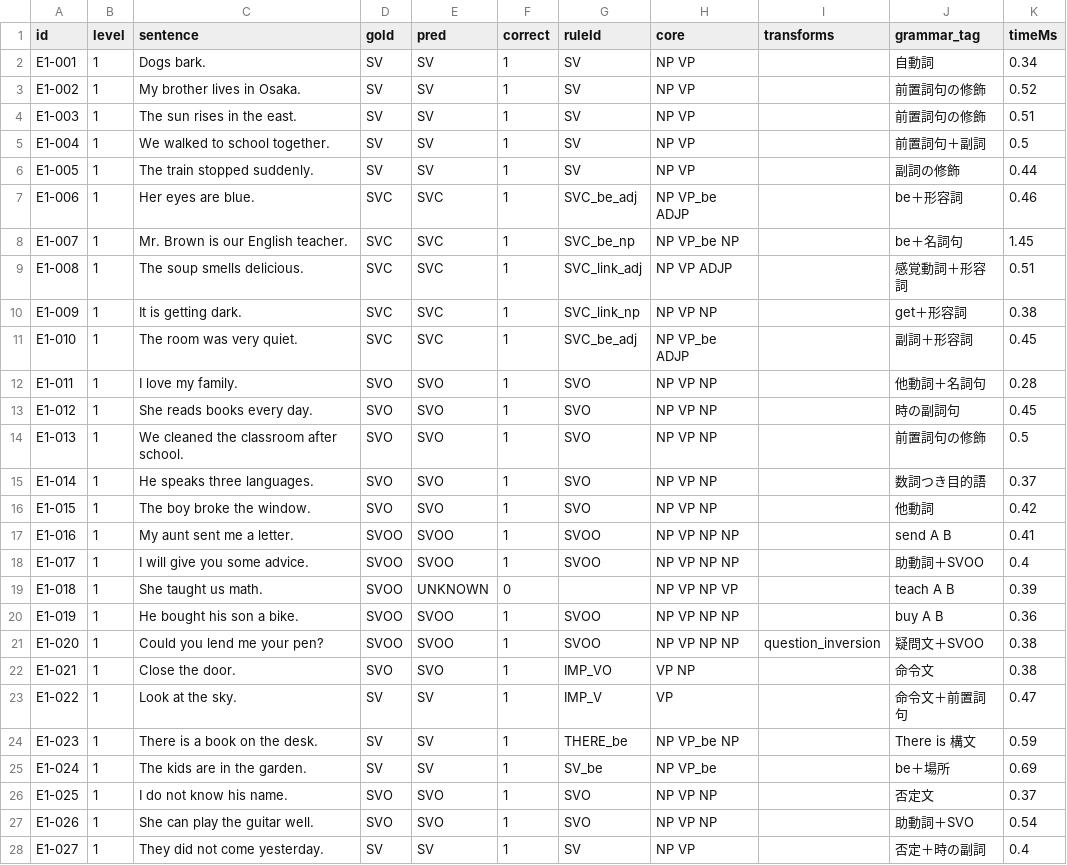
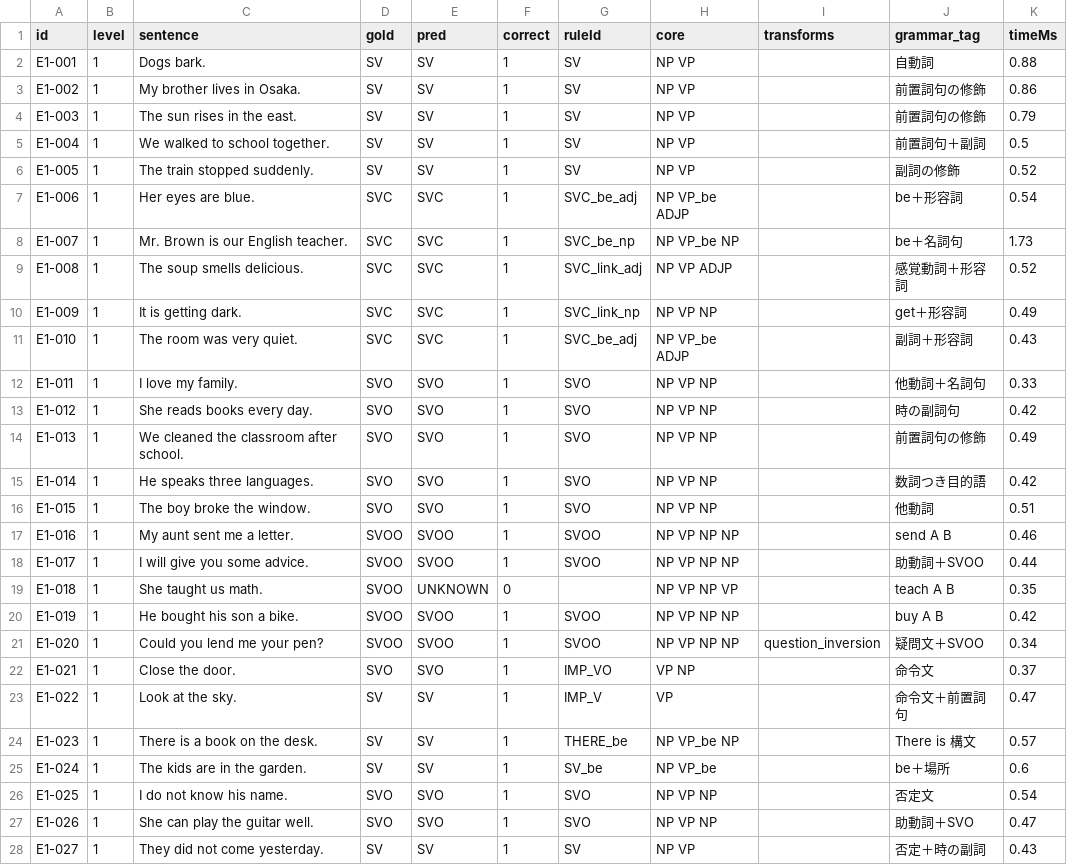
Before and after one commit to 224096-cmd/eng-structure-viewer, a CSV file: results/v0.6/pattern_eval_rules_le1.csv, drawn as a sheet; only a part is shown; the diff covers the shown part only.

```diff
--- a/results/v0.6/pattern_eval_rules_le1.csv
+++ b/results/v0.6/pattern_eval_rules_le1.csv
@@ -1,28 +1,28 @@
 id,level,sentence,gold,pred,correct,ruleId,core,transforms,grammar_tag,timeMs
-E1-001,1,"Dogs bark.",SV,SV,1,SV,"NP VP","","自動詞",0.34
-E1-002,1,"My brother lives in Osaka.",SV,SV,1,SV,"NP VP","","前置詞句の修飾",0.52
-E1-003,1,"The sun rises in the east.",SV,SV,1,SV,"NP VP","","前置詞句の修飾",0.51
+E1-001,1,"Dogs bark.",SV,SV,1,SV,"NP VP","","自動詞",0.88
+E1-002,1,"My brother lives in Osaka.",SV,SV,1,SV,"NP VP","","前置詞句の修飾",0.86
+E1-003,1,"The sun rises in the east.",SV,SV,1,SV,"NP VP","","前置詞句の修飾",0.79
 E1-004,1,"We walked to school together.",SV,SV,1,SV,"NP VP","","前置詞句＋副詞",0.5
-E1-005,1,"The train stopped suddenly.",SV,SV,1,SV,"NP VP","","副詞の修飾",0.44
-E1-006,1,"Her eyes are blue.",SVC,SVC,1,SVC_be_adj,"NP VP_be ADJP","","be＋形容詞",0.46
-E1-007,1,"Mr. Brown is our English teacher.",SVC,SVC,1,SVC_be_np,"NP VP_be NP","","be＋名詞句",1.45
-E1-008,1,"The soup smells delicious.",SVC,SVC,1,SVC_link_adj,"NP VP ADJP","","感覚動詞＋形容詞",0.51
-E1-009,1,"It is getting dark.",SVC,SVC,1,SVC_link_np,"NP VP NP","","get＋形容詞",0.38
-E1-010,1,"The room was very quiet.",SVC,SVC,1,SVC_be_adj,"NP VP_be ADJP","","副詞＋形容詞",0.45
-E1-011,1,"I love my family.",SVO,SVO,1,SVO,"NP VP NP","","他動詞＋名詞句",0.28
-E1-012,1,"She reads books every day.",SVO,SVO,1,SVO,"NP VP NP","","時の副詞句",0.45
-E1-013,1,"We cleaned the classroom after school.",SVO,SVO,1,SVO,"NP VP NP","","前置詞句の修飾",0.5
-E1-014,1,"He speaks three languages.",SVO,SVO,1,SVO,"NP VP NP","","数詞つき目的語",0.37
-E1-015,1,"The boy broke the window.",SVO,SVO,1,SVO,"NP VP NP","","他動詞",0.42
-E1-016,1,"My aunt sent me a letter.",SVOO,SVOO,1,SVOO,"NP VP NP NP","","send A B",0.41
-E1-017,1,"I will give you some advice.",SVOO,SVOO,1,SVOO,"NP VP NP NP","","助動詞＋SVOO",0.4
-E1-018,1,"She taught us math.",SVOO,UNKNOWN,0,,"NP VP NP VP","","teach A B",0.39
-E1-019,1,"He bought his son a bike.",SVOO,SVOO,1,SVOO,"NP VP NP NP","","buy A B",0.36
-E1-020,1,"Could you lend me your pen?",SVOO,SVOO,1,SVOO,"NP VP NP NP","question_inversion","疑問文＋SVOO",0.38
-E1-021,1,"Close the door.",SVO,SVO,1,IMP_VO,"VP NP","","命令文",0.38
+E1-005,1,"The train stopped suddenly.",SV,SV,1,SV,"NP VP","","副詞の修飾",0.52
+E1-006,1,"Her eyes are blue.",SVC,SVC,1,SVC_be_adj,"NP VP_be ADJP","","be＋形容詞",0.54
+E1-007,1,"Mr. Brown is our English teacher.",SVC,SVC,1,SVC_be_np,"NP VP_be NP","","be＋名詞句",1.73
+E1-008,1,"The soup smells delicious.",SVC,SVC,1,SVC_link_adj,"NP VP ADJP","","感覚動詞＋形容詞",0.52
+E1-009,1,"It is getting dark.",SVC,SVC,1,SVC_link_np,"NP VP NP","","get＋形容詞",0.49
+E1-010,1,"The room was very quiet.",SVC,SVC,1,SVC_be_adj,"NP VP_be ADJP","","副詞＋形容詞",0.43
+E1-011,1,"I love my family.",SVO,SVO,1,SVO,"NP VP NP","","他動詞＋名詞句",0.33
+E1-012,1,"She reads books every day.",SVO,SVO,1,SVO,"NP VP NP","","時の副詞句",0.42
+E1-013,1,"We cleaned the classroom after school.",SVO,SVO,1,SVO,"NP VP NP","","前置詞句の修飾",0.49
+E1-014,1,"He speaks three languages.",SVO,SVO,1,SVO,"NP VP NP","","数詞つき目的語",0.42
+E1-015,1,"The boy broke the window.",SVO,SVO,1,SVO,"NP VP NP","","他動詞",0.51
+E1-016,1,"My aunt sent me a letter.",SVOO,SVOO,1,SVOO,"NP VP NP NP","","send A B",0.46
+E1-017,1,"I will give you some advice.",SVOO,SVOO,1,SVOO,"NP VP NP NP","","助動詞＋SVOO",0.44
+E1-018,1,"She taught us math.",SVOO,UNKNOWN,0,,"NP VP NP VP","","teach A B",0.35
+E1-019,1,"He bought his son a bike.",SVOO,SVOO,1,SVOO,"NP VP NP NP","","buy A B",0.42
+E1-020,1,"Could you lend me your pen?",SVOO,SVOO,1,SVOO,"NP VP NP NP","question_inversion","疑問文＋SVOO",0.34
+E1-021,1,"Close the door.",SVO,SVO,1,IMP_VO,"VP NP","","命令文",0.37
 E1-022,1,"Look at the sky.",SV,SV,1,IMP_V,"VP","","命令文＋前置詞句",0.47
-E1-023,1,"There is a book on the desk.",SV,SV,1,THERE_be,"NP VP_be NP","","There is 構文",0.59
-E1-024,1,"The kids are in the garden.",SV,SV,1,SV_be,"NP VP_be","","be＋場所",0.69
-E1-025,1,"I do not know his name.",SVO,SVO,1,SVO,"NP VP NP","","否定文",0.37
-E1-026,1,"She can play the guitar well.",SVO,SVO,1,SVO,"NP VP NP","","助動詞＋SVO",0.54
-E1-027,1,"They did not come yesterday.",SV,SV,1,SV,"NP VP","","否定＋時の副詞",0.4
+E1-023,1,"There is a book on the desk.",SV,SV,1,THERE_be,"NP VP_be NP","","There is 構文",0.57
+E1-024,1,"The kids are in the garden.",SV,SV,1,SV_be,"NP VP_be","","be＋場所",0.6
+E1-025,1,"I do not know his name.",SVO,SVO,1,SVO,"NP VP NP","","否定文",0.54
+E1-026,1,"She can play the guitar well.",SVO,SVO,1,SVO,"NP VP NP","","助動詞＋SVO",0.47
+E1-027,1,"They did not come yesterday.",SV,SV,1,SV,"NP VP","","否定＋時の副詞",0.43
```
Also changed, not shown: 102 edited cells elsewhere in this file, results/summary_pos_all.csv, results/v0.6/pattern_dev_rules_le1.csv, 18 other files.
